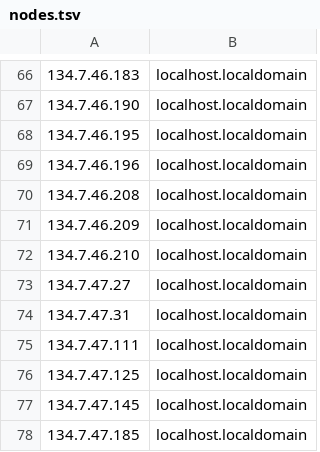
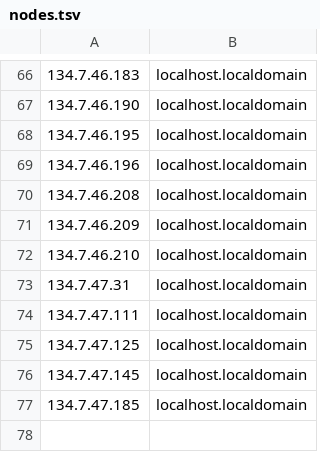
Before and after one commit to delan/phongray, a TSV file: nodes.tsv, drawn as a sheet; only a part is shown, gaps mark what is left out.

Commit message:
prune dead host

```diff
--- a/nodes.tsv
+++ b/nodes.tsv
@@ -72,3 +72,2 @@
 134.7.46.210	localhost.localdomain
-134.7.47.27	localhost.localdomain
 134.7.47.31	localhost.localdomain
```
